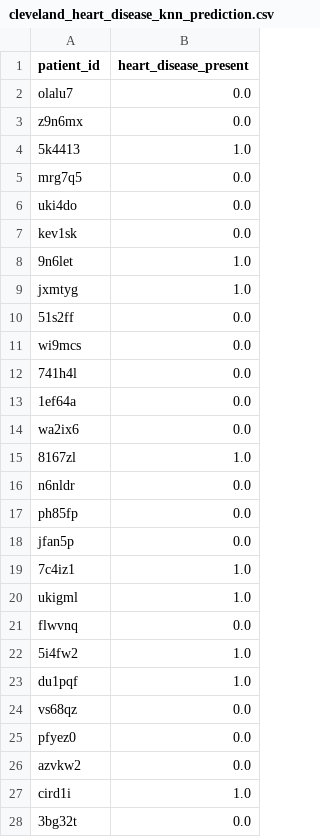
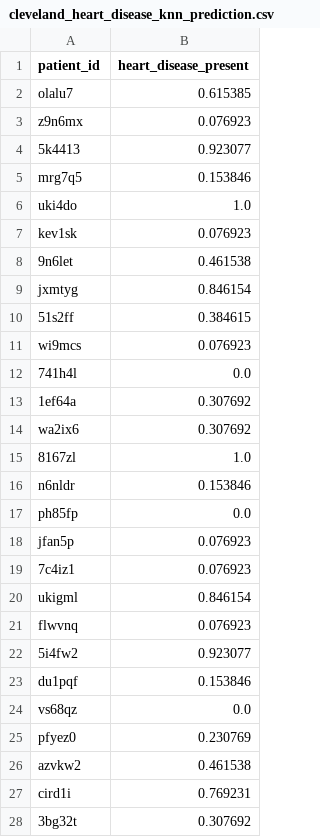
Before and after one commit to alyhafez95/Cleveland-Heart-Disease-Dataset, a CSV file: cleveland_heart_disease_knn_prediction.csv, drawn as a sheet; only a part is shown; the diff covers the shown part only.

```diff
--- a/cleveland_heart_disease_knn_prediction.csv
+++ b/cleveland_heart_disease_knn_prediction.csv
@@ -1,28 +1,28 @@
 patient_id,heart_disease_present
-olalu7,0.0
-z9n6mx,0.0
-5k4413,1.0
-mrg7q5,0.0
-uki4do,0.0
-kev1sk,0.0
-9n6let,1.0
-jxmtyg,1.0
-51s2ff,0.0
-wi9mcs,0.0
+olalu7,0.615385
+z9n6mx,0.076923
+5k4413,0.923077
+mrg7q5,0.153846
+uki4do,1.0
+kev1sk,0.076923
+9n6let,0.461538
+jxmtyg,0.846154
+51s2ff,0.384615
+wi9mcs,0.076923
 741h4l,0.0
-1ef64a,0.0
-wa2ix6,0.0
+1ef64a,0.307692
+wa2ix6,0.307692
 8167zl,1.0
-n6nldr,0.0
+n6nldr,0.153846
 ph85fp,0.0
-jfan5p,0.0
-7c4iz1,1.0
-ukigml,1.0
-flwvnq,0.0
-5i4fw2,1.0
-du1pqf,1.0
+jfan5p,0.076923
+7c4iz1,0.076923
+ukigml,0.846154
+flwvnq,0.076923
+5i4fw2,0.923077
+du1pqf,0.153846
 vs68qz,0.0
-pfyez0,0.0
-azvkw2,0.0
-cird1i,1.0
-3bg32t,0.0
+pfyez0,0.230769
+azvkw2,0.461538
+cird1i,0.769231
+3bg32t,0.307692
```
Also changed, not shown: 56 edited cells elsewhere in this file, 5 other files.
